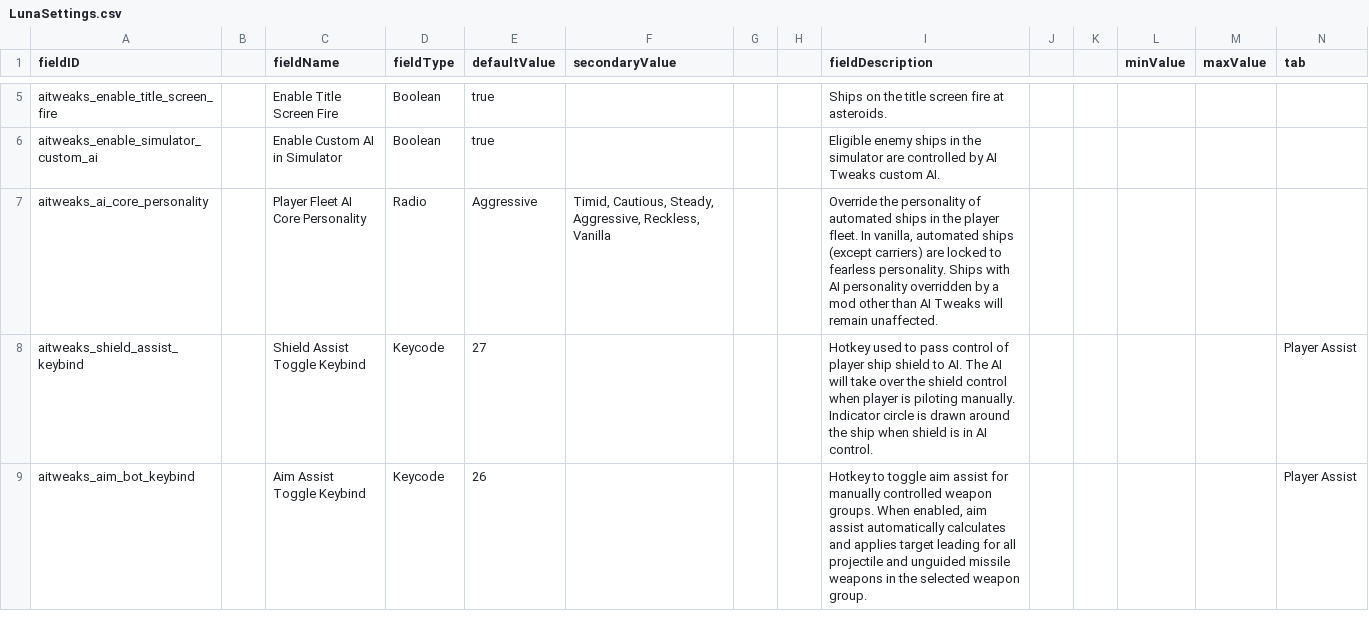
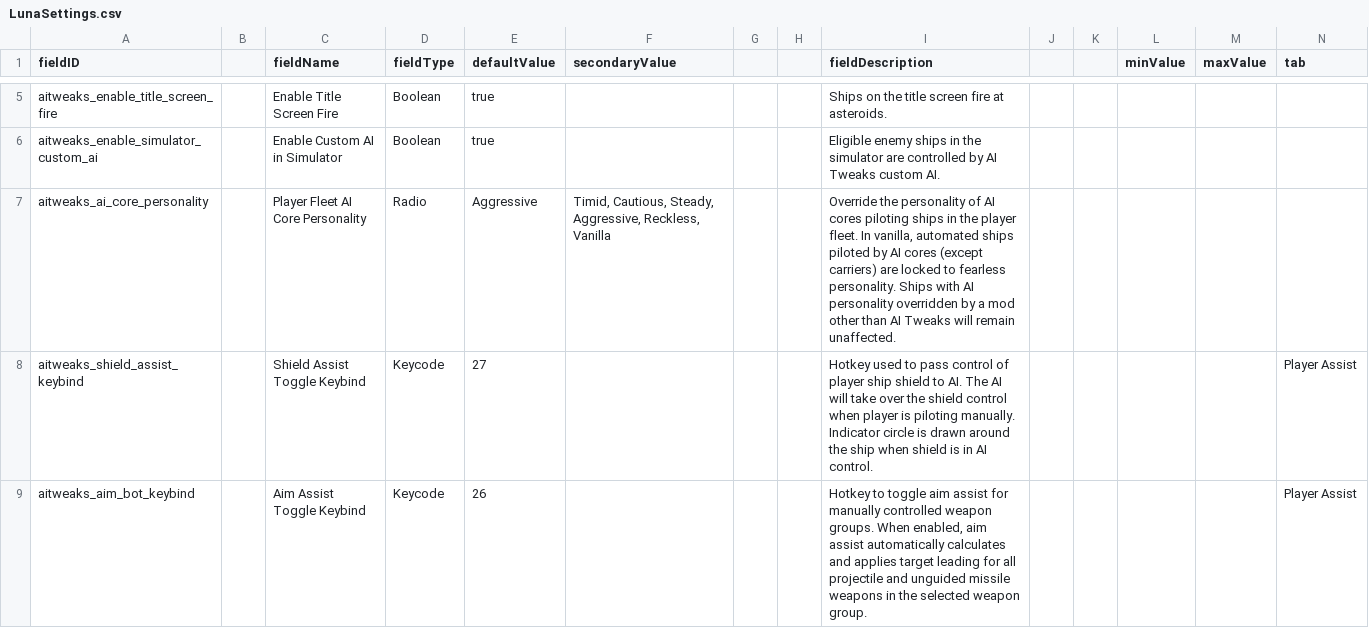
Before and after one commit to Halke1986/starsector-ai-tweaks, a CSV file: data/config/LunaSettings.csv, drawn as a sheet; only a part is shown, gaps mark what is left out.

Commit message:
Subsystems delegated to vanilla AI no longer exhibit fearless behavior on automated ships

```diff
--- a/data/config/LunaSettings.csv
+++ b/data/config/LunaSettings.csv
@@ -6,3 +6,3 @@ aitweaks_enable_title_screen_fire,,Enable Title Screen Fire,Boolean,true,,,,Ship
 aitweaks_enable_simulator_custom_ai,,Enable Custom AI in Simulator,Boolean,true,,,,"Eligible enemy ships in the simulator are controlled by AI Tweaks custom AI.",,
-aitweaks_ai_core_personality,,Player Fleet AI Core Personality,Radio,Aggressive,"Timid, Cautious, Steady, Aggressive, Reckless, Vanilla",,,"Override the personality of automated ships in the player fleet. In vanilla, automated ships (except carriers) are locked to fearless personality. Ships with AI personality overridden by a mod other than AI Tweaks will remain unaffected.",,
+aitweaks_ai_core_personality,,Player Fleet AI Core Personality,Radio,Aggressive,"Timid, Cautious, Steady, Aggressive, Reckless, Vanilla",,,"Override the personality of AI cores piloting ships in the player fleet. In vanilla, automated ships piloted by AI cores (except carriers) are locked to fearless personality. Ships with AI personality overridden by a mod other than AI Tweaks will remain unaffected.",,
 aitweaks_shield_assist_keybind,,Shield Assist Toggle Keybind,Keycode,27,,,,Hotkey used to pass control of player ship shield to AI. The AI will take over the shield control when player is piloting manually. Indicator circle is drawn around the ship when shield is in AI control.,,,,,Player Assist
```
Also changed, not shown: 5 other files.
